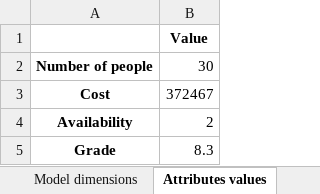
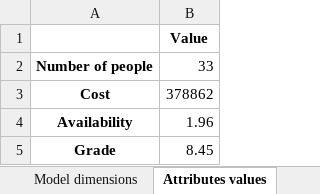
Before and after one commit to beruizgonz/START, an Excel workbook: results_small/Res_Simulate_data_small_compromise.xlsx, sheet Attributes values, drawn as a sheet; values as stored, in another font and other column widths than the file's, no borders; the diff names each change by its address in the sheet, - before the commit and + after, or states it on an @@ line.

```diff
--- a/results_small/Res_Simulate_data_small_compromise.xlsx (sheet Attributes values)
+++ b/results_small/Res_Simulate_data_small_compromise.xlsx (sheet Attributes values)
-B2: 30
+B2: 33
-B3: 372467
+B3: 378862
-B4: 2
+B4: 1.96
-B5: 8.3
+B5: 8.45
```
Also changed, not shown: sheet Profile plan, sheet Necessary people, sheet Flights plan, sheet Payoff Matrix, sheet Regular, sheet Outwards and return, 1 more sheet, results_small/Res_Simulate_data_small_availability.xlsx, results_small/Res_Simulate_data_small_cost.xlsx, 5 other files.
